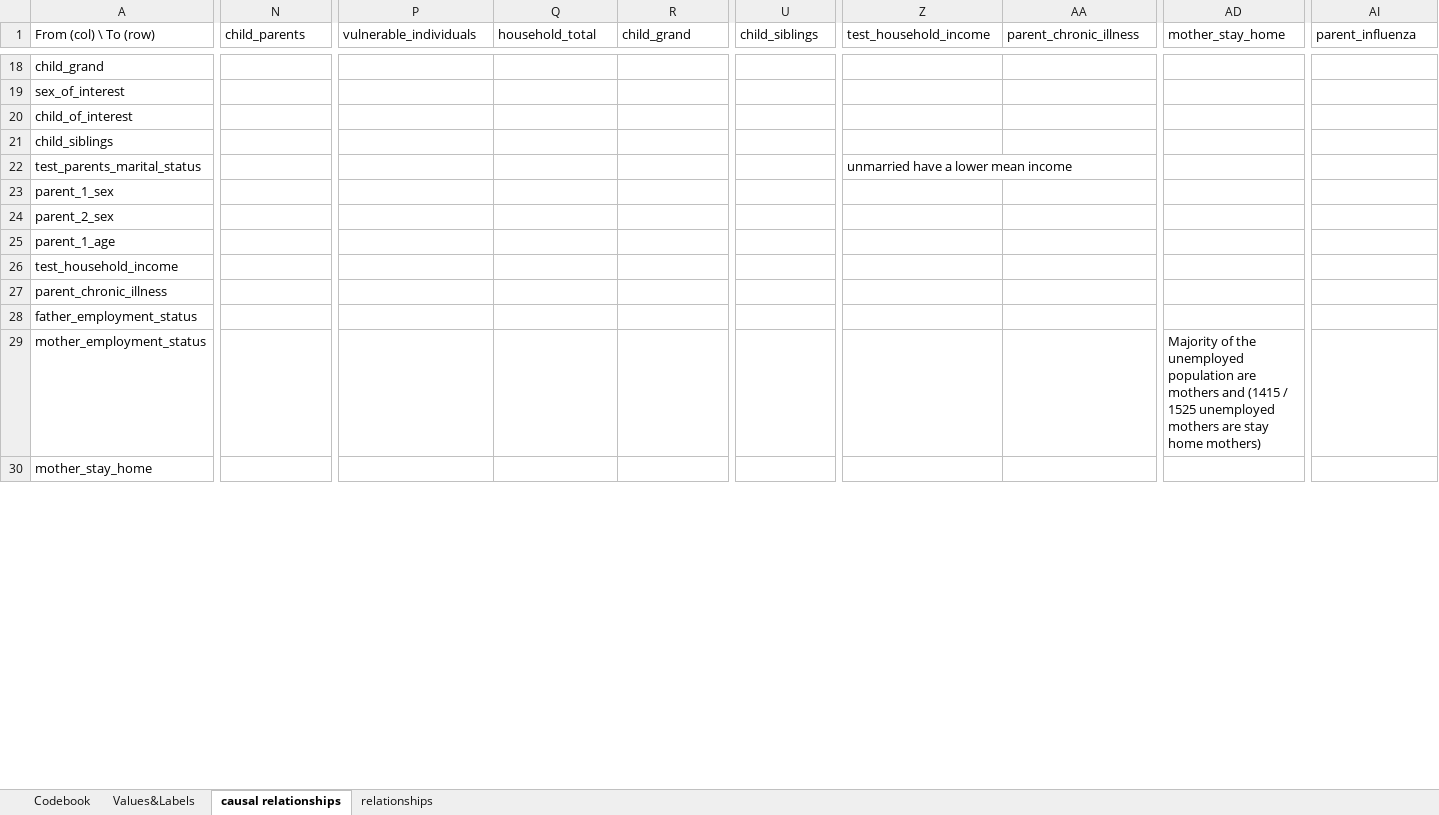
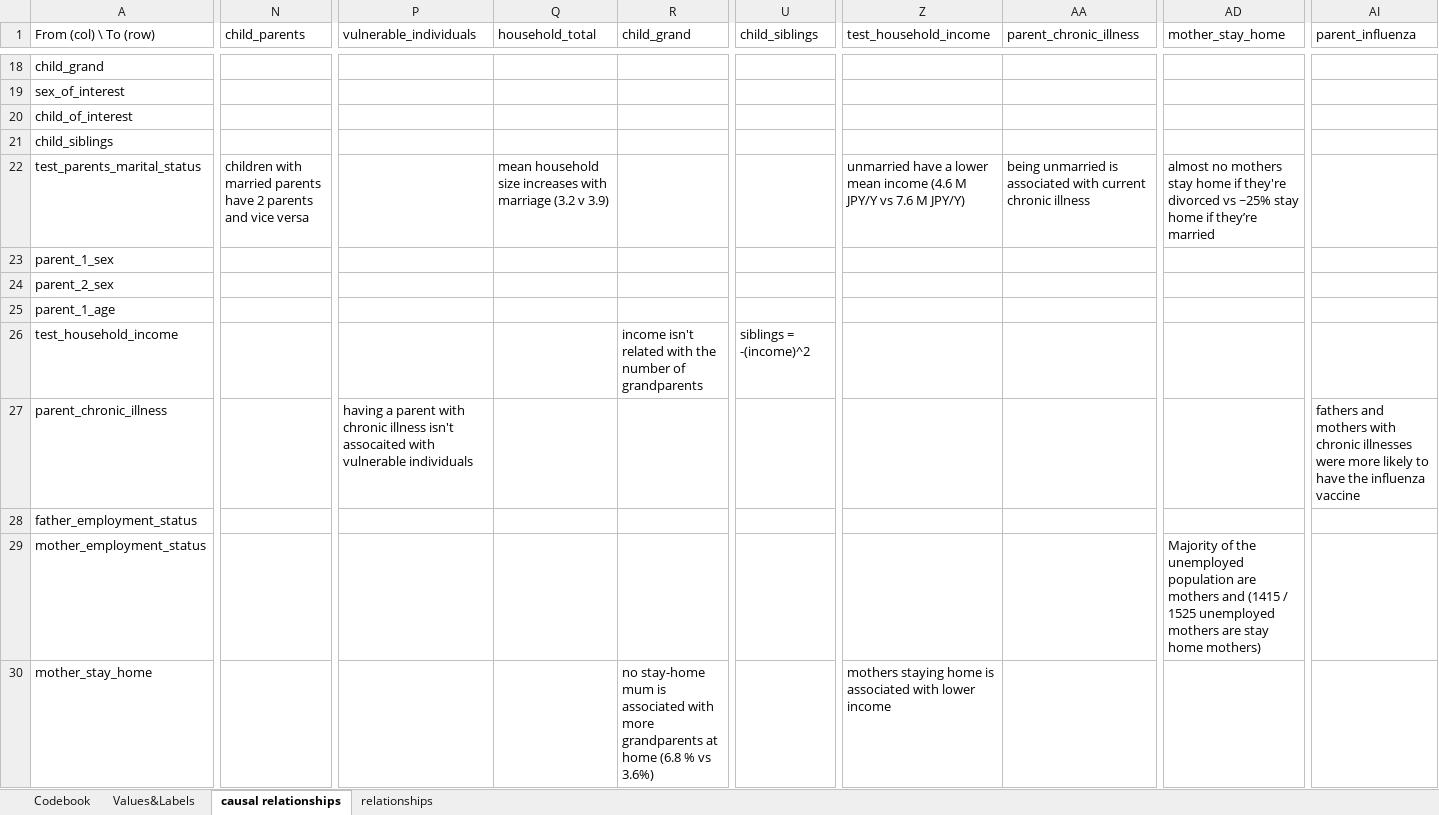
Before and after one commit to tommybobberson/vaccination_uptake_jacsis2023, an Excel workbook: Data/JACSIS2023/processed/codebook.xlsx, sheet causal relationships, drawn as a sheet; only a part is shown, gaps mark what is left out; values as stored, in another font and other column widths than the file's, no cell formats; conditional formats not drawn; the diff covers the shown part only; the diff names each change by its address in the sheet, - before the commit and + after, or states it on an @@ line.

```diff
--- a/Data/JACSIS2023/processed/codebook.xlsx (sheet causal relationships)
+++ b/Data/JACSIS2023/processed/codebook.xlsx (sheet causal relationships)
-N22 (child_parents): (empty)
+N22 (child_parents): children with married parents have 2 parents and vice versa
-Q22 (household_total): (empty)
+Q22 (household_total): mean household size increases with marriage (3.2 v 3.9)
-Z22 (test_household_income): …mean income
+Z22 (test_household_income): …mean income (4.6 M JPY/Y vs 7.6 M JPY/Y)
-AA22 (parent_chronic_illness): (empty)
+AA22 (parent_chronic_illness): being unmarried is associated with current chronic illness
-AD22 (mother_stay_home): (empty)
+AD22 (mother_stay_home): almost no mothers stay home if they're divorced vs ~25% stay home if they’re married
-R26 (child_grand): (empty)
+R26 (child_grand): income isn't related with the number of grandparents
-U26 (child_siblings): (empty)
+U26 (child_siblings): siblings = -(income)^2
-P27 (vulnerable_individuals): (empty)
+P27 (vulnerable_individuals): having a parent with chronic illness isn't assocaited with vulnerable individuals
-AI27 (parent_influenza): (empty)
+AI27 (parent_influenza): fathers and mothers with chronic illnesses were more likely to have the influenza vaccine
-R30 (child_grand): (empty)
+R30 (child_grand): no stay-home mum is associated with more grandparents at home (6.8 % vs 3.6%)
-Z30 (test_household_income): (empty)
+Z30 (test_household_income): mothers staying home is associated with lower income
```
Also changed, not shown: 12 edited cells elsewhere in this sheet, sheet relationships, sheet Codebook, sheet Values&Labels, cell formats, 3 other files.
